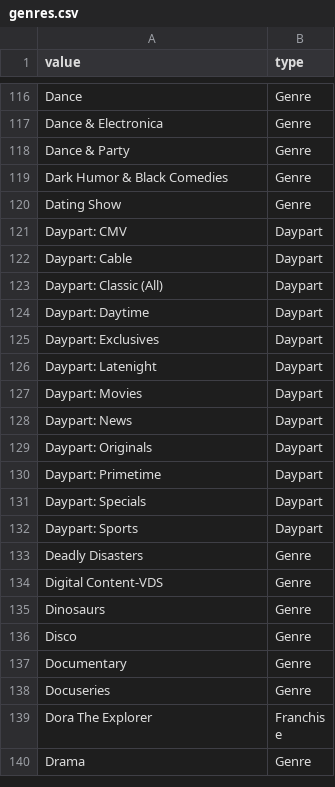
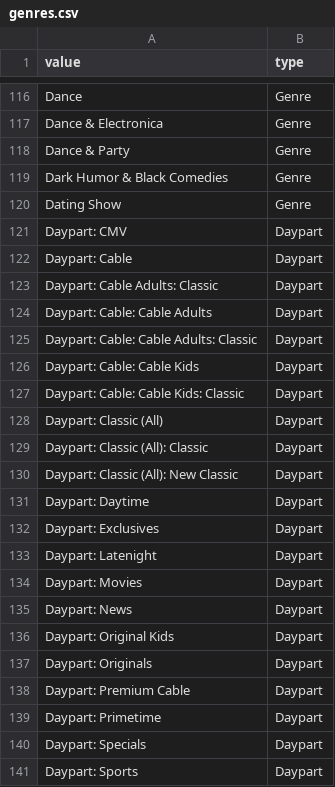
Before and after one commit to katekling-stack/Promo-Operations, a CSV file: templates/targeting-options/genres.csv, drawn as a sheet; only a part is shown, gaps mark what is left out; the shorter side is filled out with more unchanged rows.

```diff
--- a/templates/targeting-options/genres.csv
+++ b/templates/targeting-options/genres.csv
@@ -122,3 +122,10 @@ Daypart: CMV,Daypart
 Daypart: Cable,Daypart
+Daypart: Cable Adults: Classic,Daypart
+Daypart: Cable: Cable Adults,Daypart
+Daypart: Cable: Cable Adults: Classic,Daypart
+Daypart: Cable: Cable Kids,Daypart
+Daypart: Cable: Cable Kids: Classic,Daypart
 Daypart: Classic (All),Daypart
+Daypart: Classic (All): Classic,Daypart
+Daypart: Classic (All): New Classic,Daypart
 Daypart: Daytime,Daypart
@@ -128,3 +135,5 @@ Daypart: Movies,Daypart
 Daypart: News,Daypart
+Daypart: Original Kids,Daypart
 Daypart: Originals,Daypart
+Daypart: Premium Cable,Daypart
 Daypart: Primetime,Daypart
```
Also changed, not shown: 4 other files.
